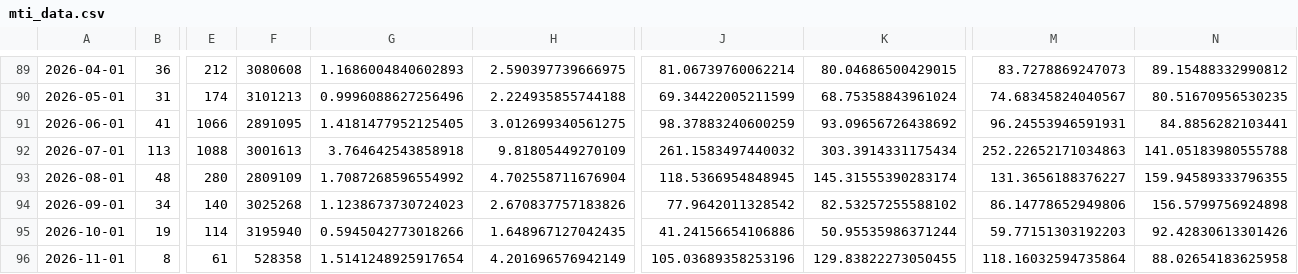
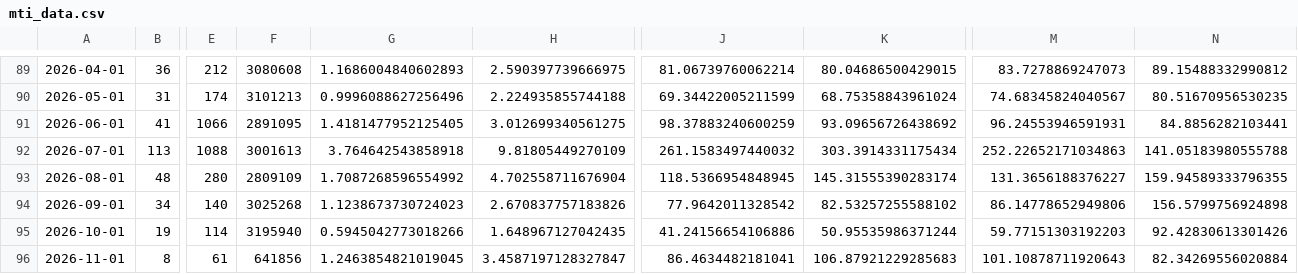
Before and after one commit to fatc4w/Maritime-Tensions-Index, a CSV file: data/mti_data.csv, drawn as a sheet; only a part is shown, gaps mark what is left out; the diff names each change by its address in the sheet, - before the commit and + after, or states it on an @@ line.

```diff
--- a/data/mti_data.csv
+++ b/data/mti_data.csv
-F96: 528358
+F96: 641856
-G96: 1.5141248925917654
+G96: 1.2463854821019045
-H96: 4.201696576942149
+H96: 3.4587197128327847
-J96: 105.03689358253196
+J96: 86.4634482181041
-K96: 129.83822273050455
+K96: 106.87921229285683
-M96: 118.16032594735864
+M96: 101.10878711920643
-N96: 88.02654183625958
+N96: 82.34269556020884
```
Also changed, not shown: data/daily_totals.csv.
